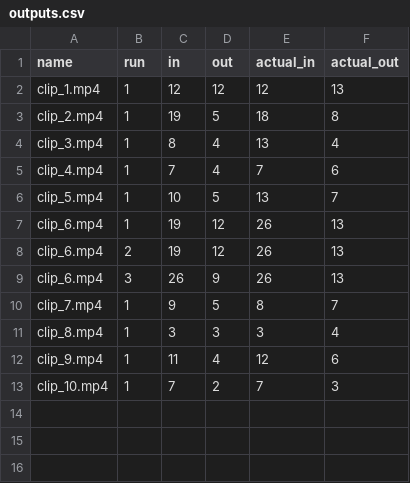
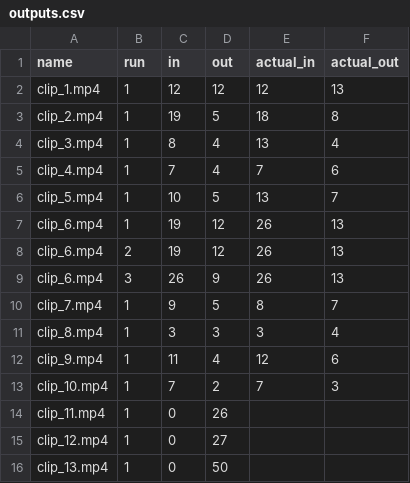
Before and after one commit to shadowmkj/traffik, a CSV file: outputs.csv, drawn as a sheet; the diff names each change by its address in the sheet, - before the commit and + after, or states it on an @@ line.

```diff
--- a/outputs.csv
+++ b/outputs.csv
+row 14: clip_11.mp4 | 1 | 0 | 26
+row 15: clip_12.mp4 | 1 | 0 | 27
+row 16: clip_13.mp4 | 1 | 0 | 50
```
Also changed, not shown: 12 other files.
